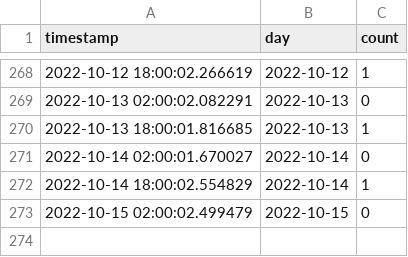
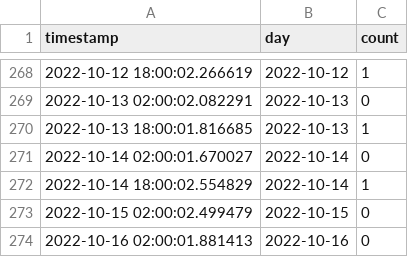
Before and after one commit to EAlexander/carletonCovidCounts, a CSV file: carletonCaseCountsLog.csv, drawn as a sheet; only a part is shown, gaps mark what is left out.

Commit message:
Updating case logs

```diff
--- a/carletonCaseCountsLog.csv
+++ b/carletonCaseCountsLog.csv
@@ -273 +273,2 @@ timestamp,day,count
 2022-10-15 02:00:02.499479,2022-10-15,0
+2022-10-16 02:00:01.881413,2022-10-16,0
```
